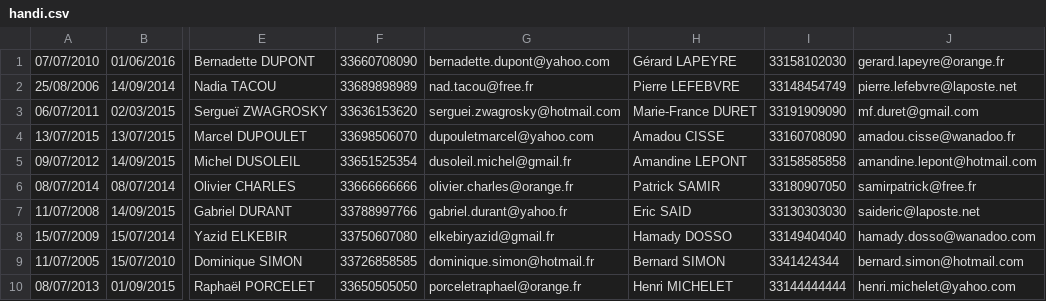
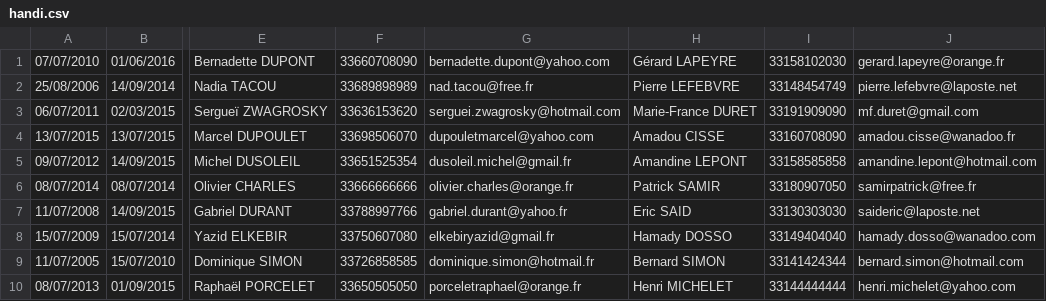
Before and after one commit to azurawska/Gestion_Infos_Accueil_Handicap_P8, a CSV file: src/data/handi.csv, drawn as a sheet; only a part is shown, gaps mark what is left out; the diff names each change by its address in the sheet, - before the commit and + after, or states it on an @@ line.

```diff
--- a/src/data/handi.csv
+++ b/src/data/handi.csv
-I9: 3341424344
+I9: 33141424344
```
Also changed, not shown: 15 other files.
